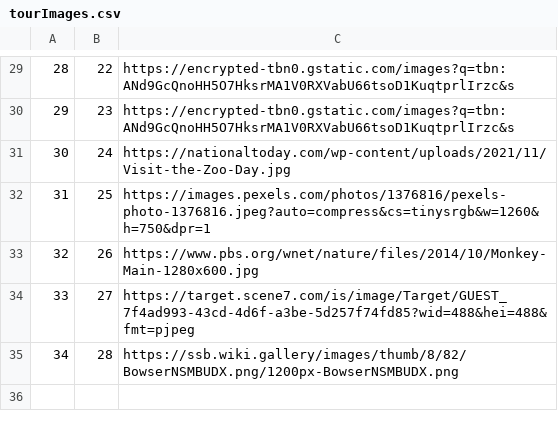
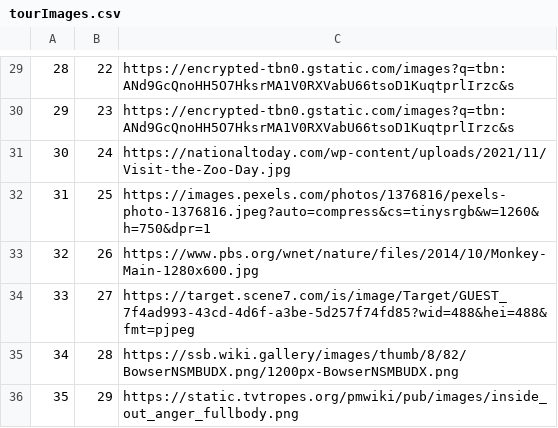
Before and after one commit to kovacevicanja/sims-grupa3-teamA, a CSV file: Resources/Data/tourImages.csv, drawn as a sheet; only a part is shown, gaps mark what is left out; the diff names each change by its address in the sheet, - before the commit and + after, or states it on an @@ line.

```diff
--- a/Resources/Data/tourImages.csv
+++ b/Resources/Data/tourImages.csv
+row 36: 35 | 29 | https://static.tvtropes.org/pmwiki/pub/images/inside_out_anger_fullbody.png
```
Also changed, not shown: Resources/Data/keyPoints.csv, Resources/Data/tourReservations.csv, 21 other files.
